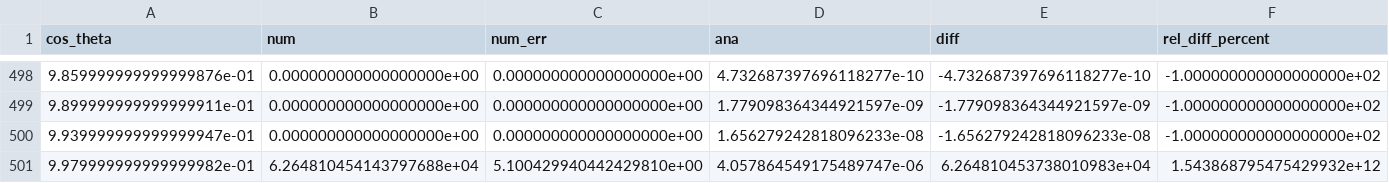
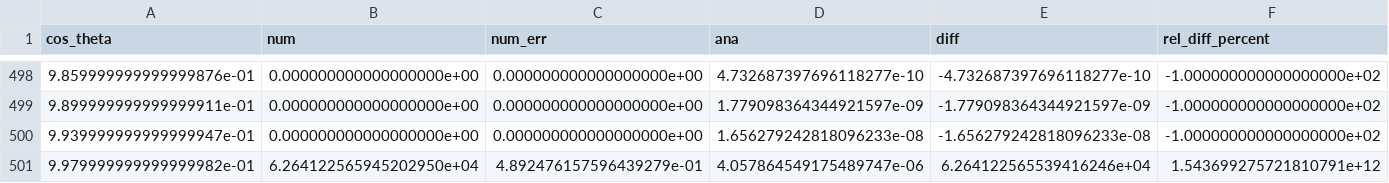
Before and after one commit to marialeibelt/RadCorAMBER, a CSV file: Vals/costh3.csv, drawn as a sheet; only a part is shown, gaps mark what is left out.

```diff
--- a/Vals/costh3.csv
+++ b/Vals/costh3.csv
@@ -500,2 +500,2 @@ cos_theta,num,num_err,ana,diff,rel_diff_percent
 9.939999999999999947e-01,0.000000000000000000e+00,0.000000000000000000e+00,1.656279242818096233e-08,-1.656279242818096233e-08,-1.000000000000000000e+02
-9.979999999999999982e-01,6.264810454143797688e+04,5.100429940442429810e+00,4.057864549175489747e-06,6.264810453738010983e+04,1.543868795475429932e+12
+9.979999999999999982e-01,6.264122565945202950e+04,4.892476157596439279e-01,4.057864549175489747e-06,6.264122565539416246e+04,1.543699275721810791e+12
```
Also changed, not shown: Vals/Q2.csv, 31 other files.
